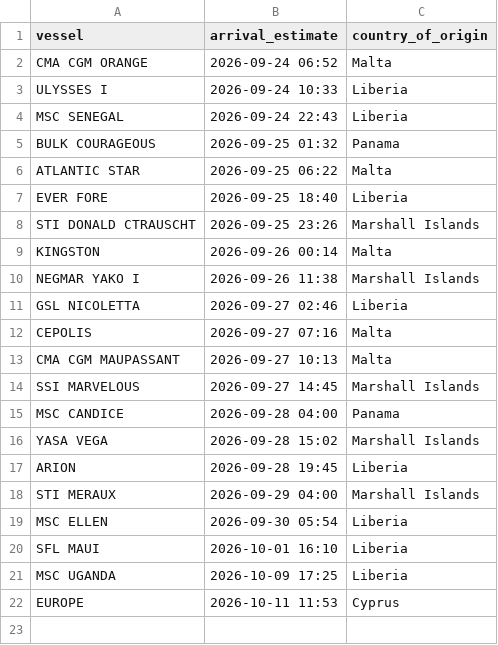
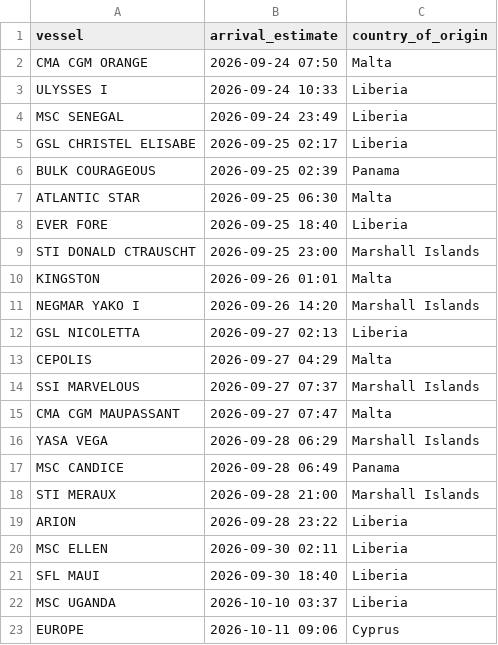
Before and after one commit to natalierjonas/FOCs-in-NYC, a CSV file: filtered_ships.csv, drawn as a sheet.

```diff
--- a/filtered_ships.csv
+++ b/filtered_ships.csv
@@ -1,22 +1,23 @@
 vessel,arrival_estimate,country_of_origin
-CMA CGM ORANGE,2026-09-24 06:52,Malta
+CMA CGM ORANGE,2026-09-24 07:50,Malta
 ULYSSES I,2026-09-24 10:33,Liberia
-MSC SENEGAL,2026-09-24 22:43,Liberia
-BULK COURAGEOUS,2026-09-25 01:32,Panama
-ATLANTIC STAR,2026-09-25 06:22,Malta
+MSC SENEGAL,2026-09-24 23:49,Liberia
+GSL CHRISTEL ELISABE,2026-09-25 02:17,Liberia
+BULK COURAGEOUS,2026-09-25 02:39,Panama
+ATLANTIC STAR,2026-09-25 06:30,Malta
 EVER FORE,2026-09-25 18:40,Liberia
-STI DONALD CTRAUSCHT,2026-09-25 23:26,Marshall Islands
-KINGSTON,2026-09-26 00:14,Malta
-NEGMAR YAKO I,2026-09-26 11:38,Marshall Islands
-GSL NICOLETTA,2026-09-27 02:46,Liberia
-CEPOLIS,2026-09-27 07:16,Malta
-CMA CGM MAUPASSANT,2026-09-27 10:13,Malta
-SSI MARVELOUS,2026-09-27 14:45,Marshall Islands
-MSC CANDICE,2026-09-28 04:00,Panama
-YASA VEGA,2026-09-28 15:02,Marshall Islands
-ARION,2026-09-28 19:45,Liberia
-STI MERAUX,2026-09-29 04:00,Marshall Islands
-MSC ELLEN,2026-09-30 05:54,Liberia
-SFL MAUI,2026-10-01 16:10,Liberia
-MSC UGANDA,2026-10-09 17:25,Liberia
-EUROPE,2026-10-11 11:53,Cyprus
+STI DONALD CTRAUSCHT,2026-09-25 23:00,Marshall Islands
+KINGSTON,2026-09-26 01:01,Malta
+NEGMAR YAKO I,2026-09-26 14:20,Marshall Islands
+GSL NICOLETTA,2026-09-27 02:13,Liberia
+CEPOLIS,2026-09-27 04:29,Malta
+SSI MARVELOUS,2026-09-27 07:37,Marshall Islands
+CMA CGM MAUPASSANT,2026-09-27 07:47,Malta
+YASA VEGA,2026-09-28 06:29,Marshall Islands
+MSC CANDICE,2026-09-28 06:49,Panama
+STI MERAUX,2026-09-28 21:00,Marshall Islands
+ARION,2026-09-28 23:22,Liberia
+MSC ELLEN,2026-09-30 02:11,Liberia
+SFL MAUI,2026-09-30 18:40,Liberia
+MSC UGANDA,2026-10-10 03:37,Liberia
+EUROPE,2026-10-11 09:06,Cyprus
```
Also changed, not shown: ships_estimates_fixed.csv.
